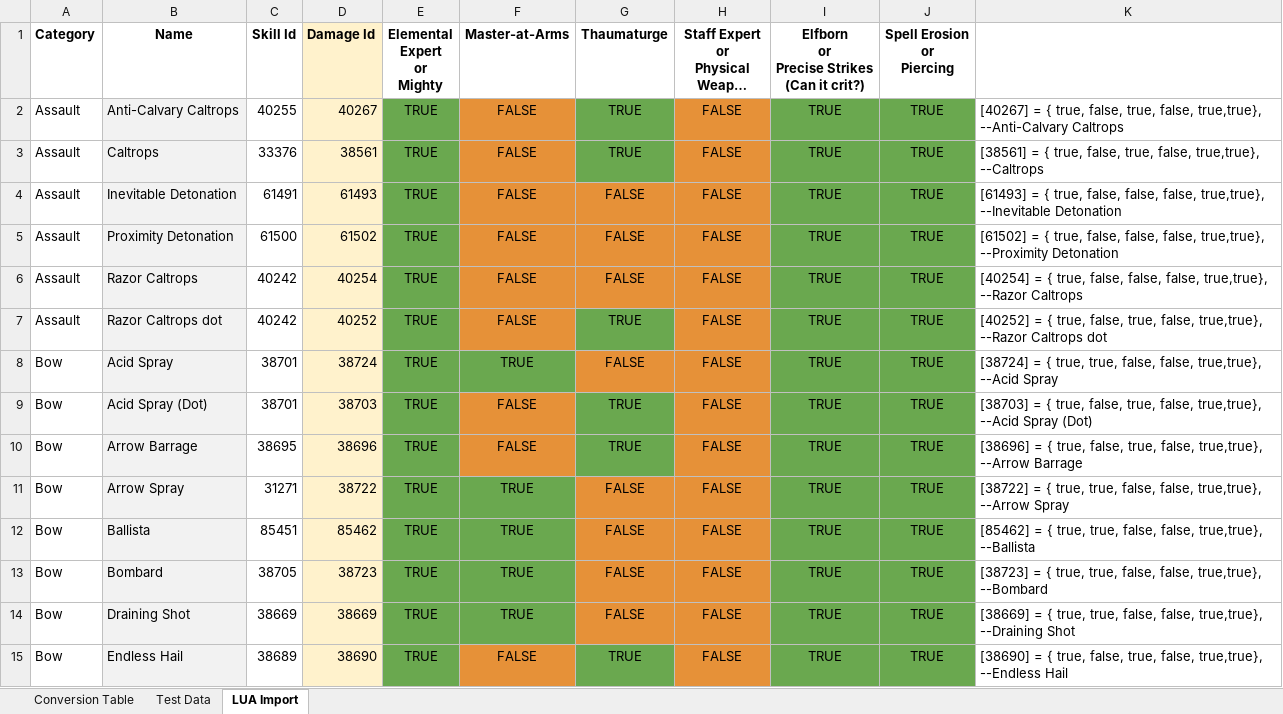
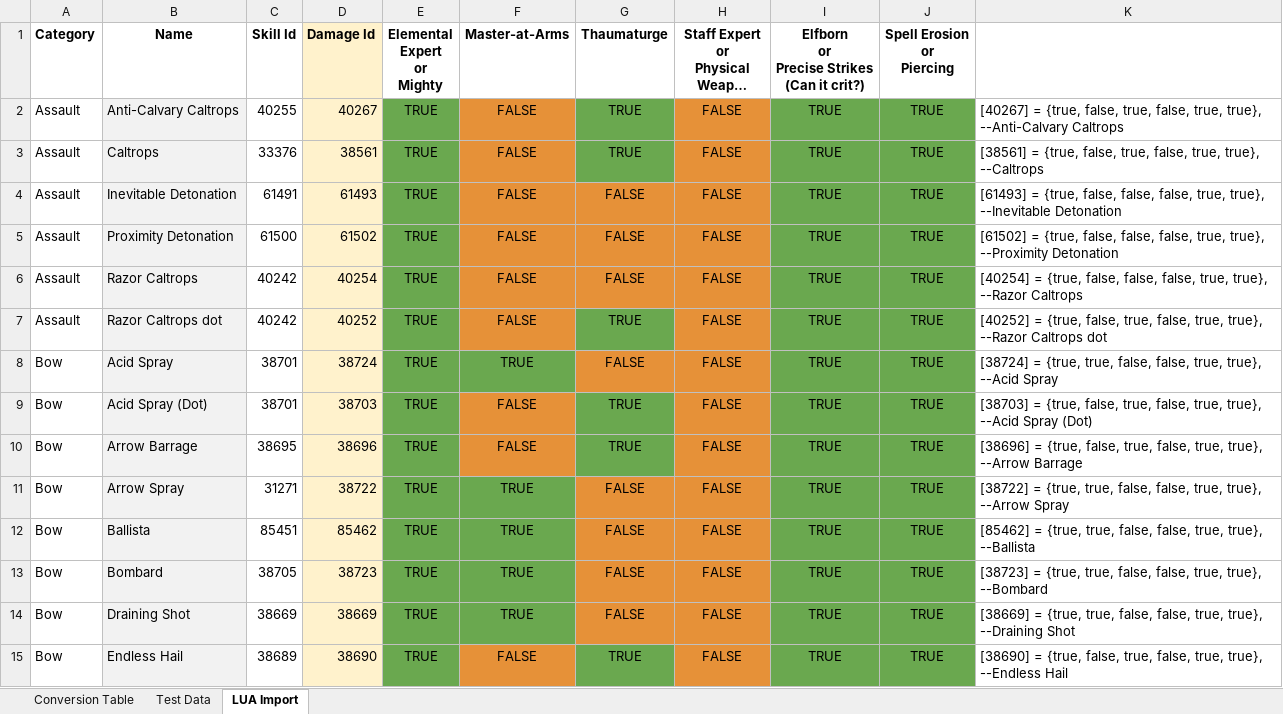
Before and after one commit to Solinur/Constellations, an Excel workbook: CPData.xlsx, sheet LUA Import, drawn as a sheet; only a part is shown; long unchanged cells end in …; values as stored, in another font and other column widths than the file's, no borders; the diff covers the shown part only; the diff names each change by its address in the sheet, - before the commit and + after, or states it on an @@ line.

```diff
--- a/CPData.xlsx (sheet LUA Import)
+++ b/CPData.xlsx (sheet LUA Import)
-K2: [40267] = { true, false, true, false, true,true}, --Anti-Calvary Caltrops
+K2: [40267] = {true, false, true, false, true, true}, --Anti-Calvary Caltrops
-K3: [38561] = { true, false, true, false, true,true}, --Caltrops
+K3: [38561] = {true, false, true, false, true, true}, --Caltrops
-K4: [61493] = { true, false, false, false, true,true}, --Inevitable Detonation
+K4: [61493] = {true, false, false, false, true, true}, --Inevitable Detonation
-K5: [61502] = { true, false, false, false, true,true}, --Proximity Detonation
+K5: [61502] = {true, false, false, false, true, true}, --Proximity Detonation
-K6: [40254] = { true, false, false, false, true,true}, --Razor Caltrops
+K6: [40254] = {true, false, false, false, true, true}, --Razor Caltrops
-K7: [40252] = { true, false, true, false, true,true}, --Razor Caltrops…
+K7: [40252] = {true, false, true, false, true, true}, --Razor Caltrops…
-K8: [38724] = { true, true, false, false, true,true}, --Acid Spray
+K8: [38724] = {true, true, false, false, true, true}, --Acid Spray
-K9: [38703] = { true, false, true, false, true,true}, --Acid Spray…
+K9: [38703] = {true, false, true, false, true, true}, --Acid Spray…
-K10: [38696] = { true, false, true, false, true,true}, --Arrow Barrage
+K10: [38696] = {true, false, true, false, true, true}, --Arrow Barrage
-K11: [38722] = { true, true, false, false, true,true}, --Arrow Spray
+K11: [38722] = {true, true, false, false, true, true}, --Arrow Spray
-K12: [85462] = { true, true, false, false, true,true}, --Ballista
+K12: [85462] = {true, true, false, false, true, true}, --Ballista
-K13: [38723] = { true, true, false, false, true,true}, --Bombard
+K13: [38723] = {true, true, false, false, true, true}, --Bombard
-K14: [38669] = { true, true, false, false, true,true}, --Draining Shot
+K14: [38669] = {true, true, false, false, true, true}, --Draining Shot
-K15: [38690] = { true, false, true, false, true,true}, --Endless Hail
+K15: [38690] = {true, false, true, false, true, true}, --Endless Hail
```
Also changed, not shown: 6 added rows and 408 edited cells elsewhere in this sheet, sheet Test Data, 3 other files.
